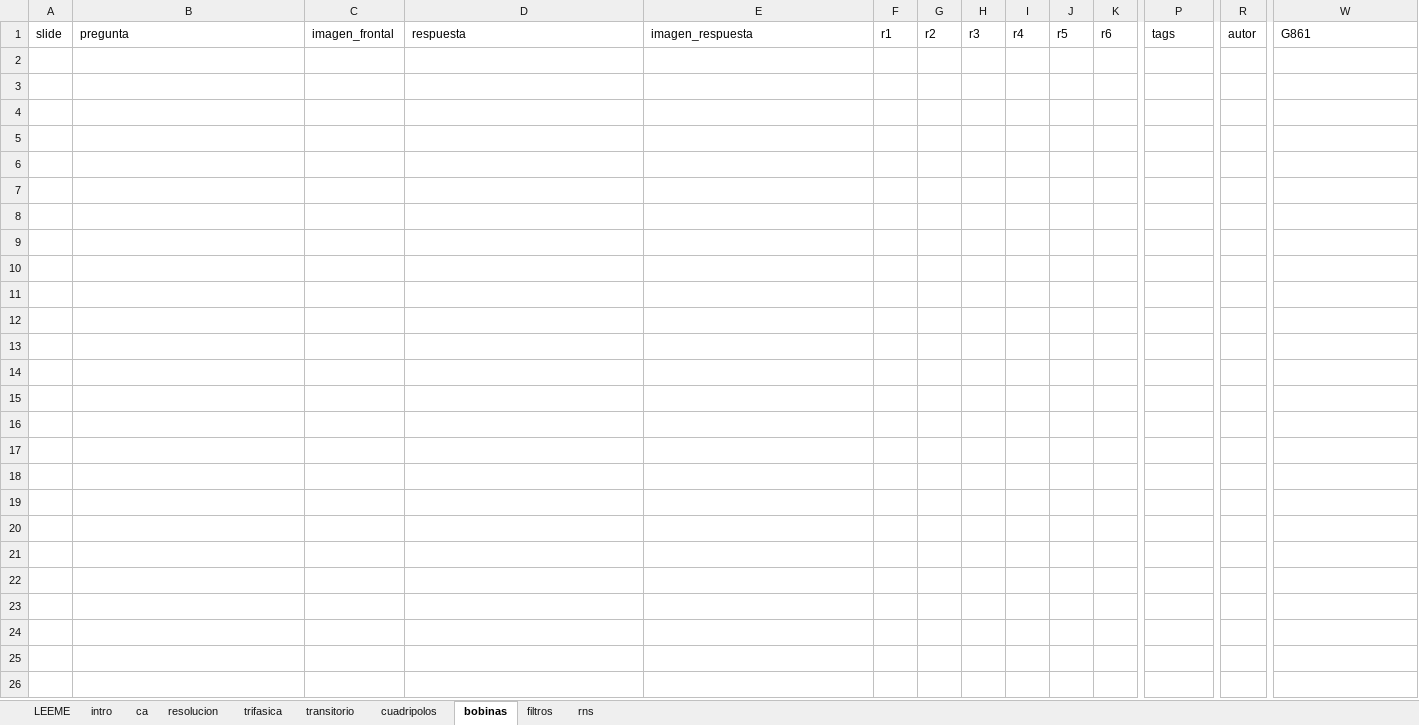
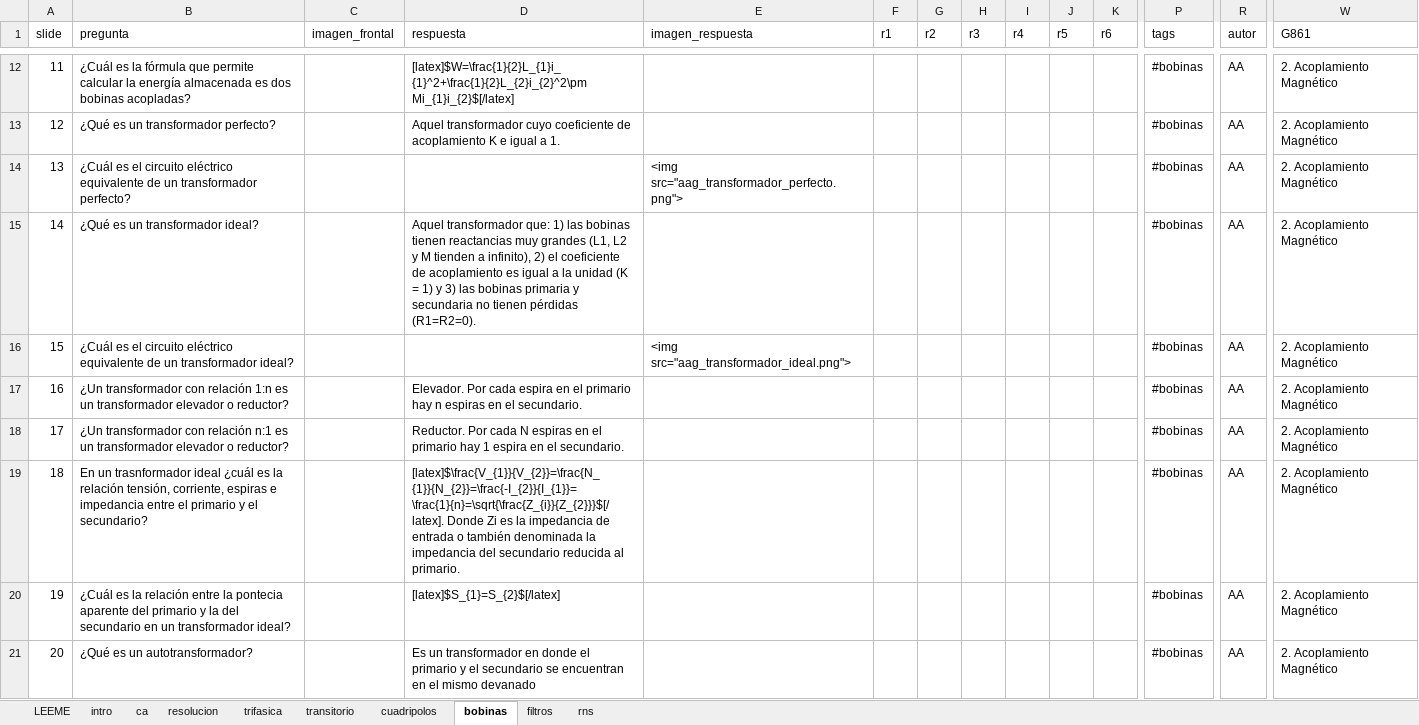
Before and after one commit to mmanana/ankipy, an Excel workbook: uc_tc.xlsx, sheet bobinas, drawn as a sheet; only a part is shown, gaps mark what is left out; values as stored, in another font and other column widths than the file's, no borders; table styles not drawn; rows hold the shown columns only; the diff covers the shown part only; the diff names each change by its address in the sheet, - before the commit and + after, or states it on an @@ line.

Commit message:
Actualización del fichero uc_tc.xlsx con tarjetas sobre acomplamientos magnéticos.

```diff
--- a/uc_tc.xlsx (sheet bobinas)
+++ b/uc_tc.xlsx (sheet bobinas)
+row 12: 11 | ¿Cuál es la fórmula que permite calcular la energía almacenada es dos bobinas acopladas? |  | [latex]$W=\frac{1}{2}L_{1}i_{1}^2+\frac{1}{2}L_{2}i_{2}^2\pm Mi_{1}i_{2}$[/latex] |  |  |  |  |  |  |  | #bobinas | AA | 2. Acoplamiento Magnético
+row 13: 12 | ¿Qué es un transformador perfecto? |  | Aquel transformador cuyo coeficiente de acoplamiento K e igual a 1. |  |  |  |  |  |  |  | #bobinas | AA | 2. Acoplamiento Magnético
+row 14: 13 | ¿Cuál es el circuito eléctrico equivalente de un transformador perfecto? |  |  | <img src="aag_transformador_perfecto.png"> |  |  |  |  |  |  | #bobinas | AA | 2. Acoplamiento Magnético
+row 15: 14 | ¿Qué es un transformador ideal? |  | Aquel transformador que: 1) las bobinas tienen reactancias muy grandes (L1, L2 y M tienden a infinito), 2) el coeficiente de acoplamiento es igual a la unidad (K = 1) y 3) las bobinas primaria y secundaria no tienen pérdidas (R1=R2=0). |  |  |  |  |  |  |  | #bobinas | AA | 2. Acoplamiento Magnético
+row 16: 15 | ¿Cuál es el circuito eléctrico equivalente de un transformador ideal? |  |  | <img src="aag_transformador_ideal.png"> |  |  |  |  |  |  | #bobinas | AA | 2. Acoplamiento Magnético
+row 17: 16 | ¿Un transformador con relación 1:n es un transformador elevador o reductor? |  | Elevador. Por cada espira en el primario hay n espiras en el secundario. |  |  |  |  |  |  |  | #bobinas | AA | 2. Acoplamiento Magnético
+row 18: 17 | ¿Un transformador con relación n:1 es un transformador elevador o reductor? |  | Reductor. Por cada N espiras en el primario hay 1 espira en el secundario. |  |  |  |  |  |  |  | #bobinas | AA | 2. Acoplamiento Magnético
+row 19: 18 | En un trasnformador ideal ¿cuál es la relación tensión, corriente, espiras e impedancia entre el primario y el secundario? |  | [latex]$\frac{V_{1}}{V_{2}}=\frac{N_{1}}{N_{2}}=\frac{-I_{2}}{I_{1}}=\frac{1}{n}=\sqrt{\frac{Z_{i}}{Z_{2}}}$[/latex]. Donde Zi es la impedancia de entrada o también denominada la impedancia del secundario reducida al primario. |  |  |  |  |  |  |  | #bobinas | AA | 2. Acoplamiento Magnético
+row 20: 19 | ¿Cuál es la relación entre la pontecia aparente del primario y la del secundario en un transformador ideal? |  | [latex]$S_{1}=S_{2}$[/latex] |  |  |  |  |  |  |  | #bobinas | AA | 2. Acoplamiento Magnético
+row 21: 20 | ¿Qué es un autotransformador? |  | Es un transformador en donde el primario y el secundario se encuentran en el mismo devanado |  |  |  |  |  |  |  | #bobinas | AA | 2. Acoplamiento Magnético
```
Also changed, not shown: 10 added rows elsewhere in this sheet, sheet LEEME, 1 other file.
